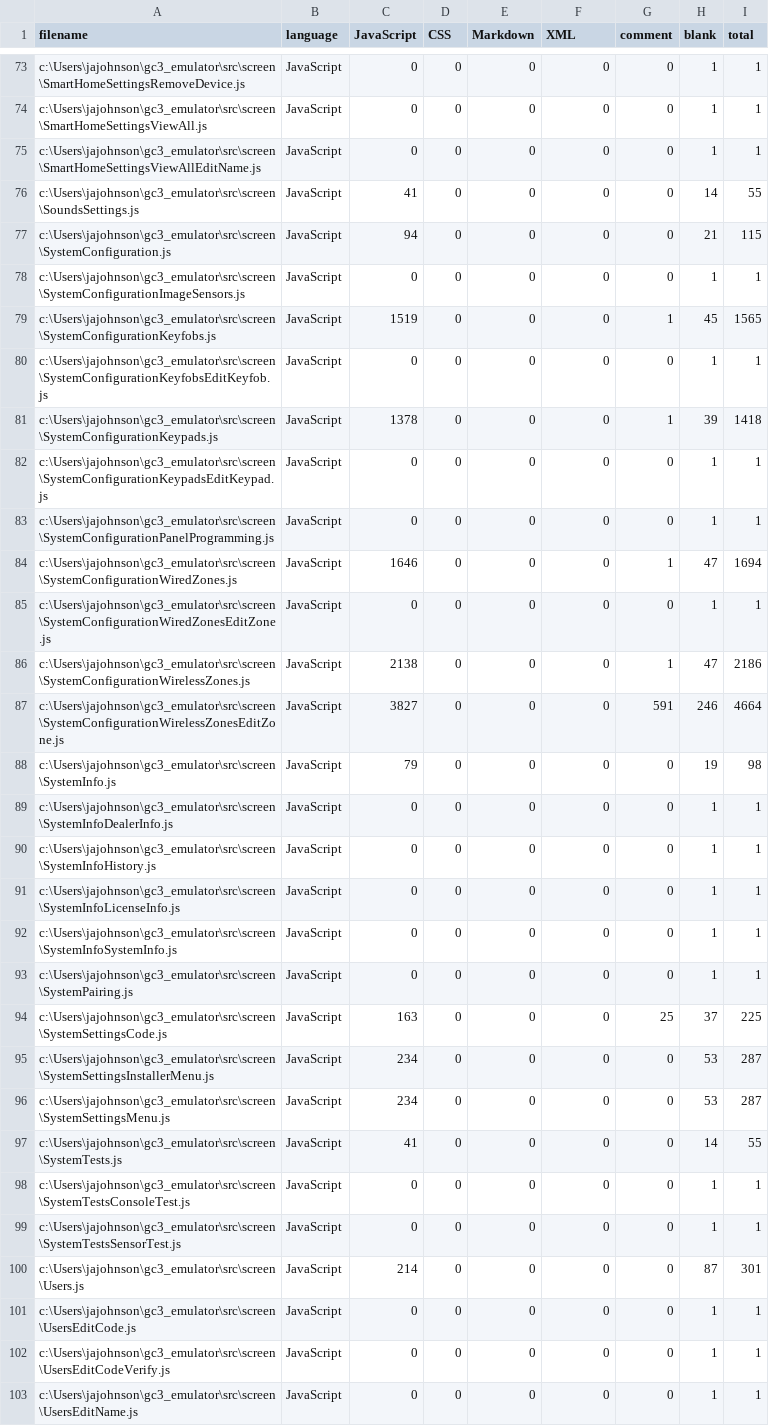
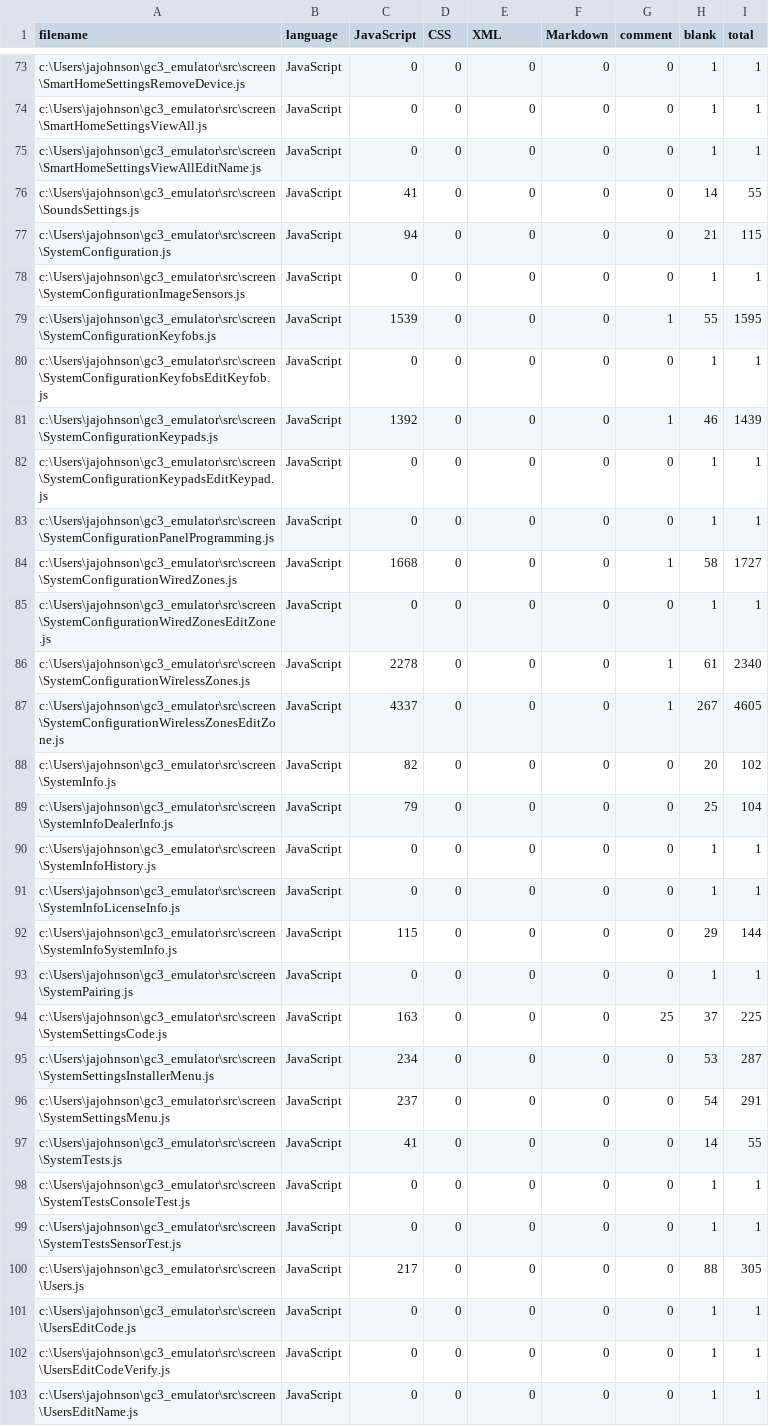
Before and after one commit to jereto101-glitch/gc3-emulator, a CSV file: .VSCodeCounter/results.csv, drawn as a sheet; only a part is shown, gaps mark what is left out; the diff covers the shown part only.

```diff
--- a/.VSCodeCounter/results.csv
+++ b/.VSCodeCounter/results.csv
@@ -1 +1 @@
-filename, language, JavaScript, CSS, Markdown, XML, comment, blank, total
+filename, language, JavaScript, CSS, XML, Markdown, comment, blank, total
@@ -78,16 +78,16 @@ c:\Users\jajohnson\gc3_emulator\src\screen\SystemConfiguration.js, JavaScript, 9
 c:\Users\jajohnson\gc3_emulator\src\screen\SystemConfigurationImageSensors.js, JavaScript, 0, 0, 0, 0, 0, 1, 1
-c:\Users\jajohnson\gc3_emulator\src\screen\SystemConfigurationKeyfobs.js, JavaScript, 1519, 0, 0, 0, 1, 45, 1565
+c:\Users\jajohnson\gc3_emulator\src\screen\SystemConfigurationKeyfobs.js, JavaScript, 1539, 0, 0, 0, 1, 55, 1595
 c:\Users\jajohnson\gc3_emulator\src\screen\SystemConfigurationKeyfobsEditKeyfob.js, JavaScript, 0, 0, 0, 0, 0, 1, 1
-c:\Users\jajohnson\gc3_emulator\src\screen\SystemConfigurationKeypads.js, JavaScript, 1378, 0, 0, 0, 1, 39, 1418
+c:\Users\jajohnson\gc3_emulator\src\screen\SystemConfigurationKeypads.js, JavaScript, 1392, 0, 0, 0, 1, 46, 1439
 c:\Users\jajohnson\gc3_emulator\src\screen\SystemConfigurationKeypadsEditKeypad.js, JavaScript, 0, 0, 0, 0, 0, 1, 1
 c:\Users\jajohnson\gc3_emulator\src\screen\SystemConfigurationPanelProgramming.js, JavaScript, 0, 0, 0, 0, 0, 1, 1
-c:\Users\jajohnson\gc3_emulator\src\screen\SystemConfigurationWiredZones.js, JavaScript, 1646, 0, 0, 0, 1, 47, 1694
+c:\Users\jajohnson\gc3_emulator\src\screen\SystemConfigurationWiredZones.js, JavaScript, 1668, 0, 0, 0, 1, 58, 1727
 c:\Users\jajohnson\gc3_emulator\src\screen\SystemConfigurationWiredZonesEditZone.js, JavaScript, 0, 0, 0, 0, 0, 1, 1
-c:\Users\jajohnson\gc3_emulator\src\screen\SystemConfigurationWirelessZones.js, JavaScript, 2138, 0, 0, 0, 1, 47, 2186
-c:\Users\jajohnson\gc3_emulator\src\screen\SystemConfigurationWirelessZonesEditZone.js, JavaScript, 3827, 0, 0, 0, 591, 246, 4664
-c:\Users\jajohnson\gc3_emulator\src\screen\SystemInfo.js, JavaScript, 79, 0, 0, 0, 0, 19, 98
-c:\Users\jajohnson\gc3_emulator\src\screen\SystemInfoDealerInfo.js, JavaScript, 0, 0, 0, 0, 0, 1, 1
+c:\Users\jajohnson\gc3_emulator\src\screen\SystemConfigurationWirelessZones.js, JavaScript, 2278, 0, 0, 0, 1, 61, 2340
+c:\Users\jajohnson\gc3_emulator\src\screen\SystemConfigurationWirelessZonesEditZone.js, JavaScript, 4337, 0, 0, 0, 1, 267, 4605
+c:\Users\jajohnson\gc3_emulator\src\screen\SystemInfo.js, JavaScript, 82, 0, 0, 0, 0, 20, 102
+c:\Users\jajohnson\gc3_emulator\src\screen\SystemInfoDealerInfo.js, JavaScript, 79, 0, 0, 0, 0, 25, 104
 c:\Users\jajohnson\gc3_emulator\src\screen\SystemInfoHistory.js, JavaScript, 0, 0, 0, 0, 0, 1, 1
 c:\Users\jajohnson\gc3_emulator\src\screen\SystemInfoLicenseInfo.js, JavaScript, 0, 0, 0, 0, 0, 1, 1
-c:\Users\jajohnson\gc3_emulator\src\screen\SystemInfoSystemInfo.js, JavaScript, 0, 0, 0, 0, 0, 1, 1
+c:\Users\jajohnson\gc3_emulator\src\screen\SystemInfoSystemInfo.js, JavaScript, 115, 0, 0, 0, 0, 29, 144
 c:\Users\jajohnson\gc3_emulator\src\screen\SystemPairing.js, JavaScript, 0, 0, 0, 0, 0, 1, 1
@@ -95,3 +95,3 @@ c:\Users\jajohnson\gc3_emulator\src\screen\SystemSettingsCode.js, JavaScript, 16
 c:\Users\jajohnson\gc3_emulator\src\screen\SystemSettingsInstallerMenu.js, JavaScript, 234, 0, 0, 0, 0, 53, 287
-c:\Users\jajohnson\gc3_emulator\src\screen\SystemSettingsMenu.js, JavaScript, 234, 0, 0, 0, 0, 53, 287
+c:\Users\jajohnson\gc3_emulator\src\screen\SystemSettingsMenu.js, JavaScript, 237, 0, 0, 0, 0, 54, 291
 c:\Users\jajohnson\gc3_emulator\src\screen\SystemTests.js, JavaScript, 41, 0, 0, 0, 0, 14, 55
@@ -99,3 +99,3 @@ c:\Users\jajohnson\gc3_emulator\src\screen\SystemTestsConsoleTest.js, JavaScript
 c:\Users\jajohnson\gc3_emulator\src\screen\SystemTestsSensorTest.js, JavaScript, 0, 0, 0, 0, 0, 1, 1
-c:\Users\jajohnson\gc3_emulator\src\screen\Users.js, JavaScript, 214, 0, 0, 0, 0, 87, 301
+c:\Users\jajohnson\gc3_emulator\src\screen\Users.js, JavaScript, 217, 0, 0, 0, 0, 88, 305
 c:\Users\jajohnson\gc3_emulator\src\screen\UsersEditCode.js, JavaScript, 0, 0, 0, 0, 0, 1, 1
```
Also changed, not shown: 43 edited cells elsewhere in this file, 24 other files.
